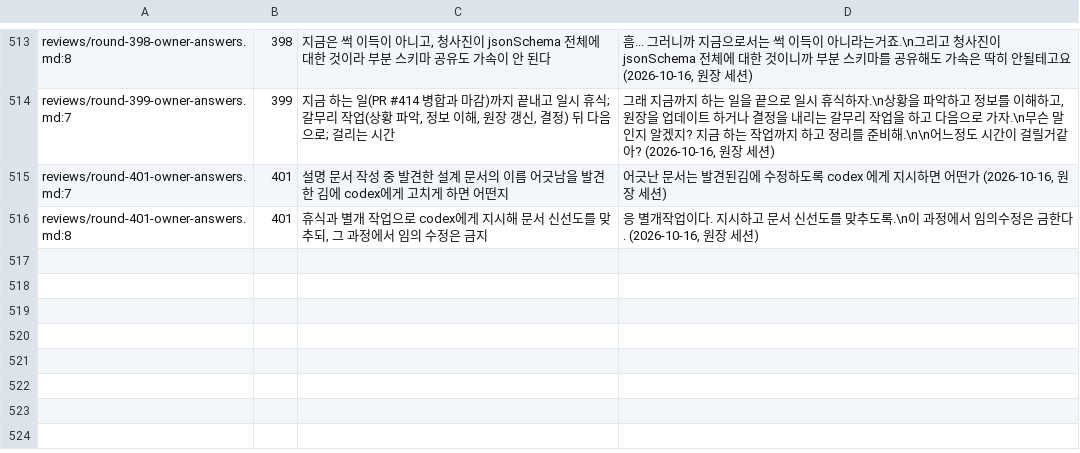
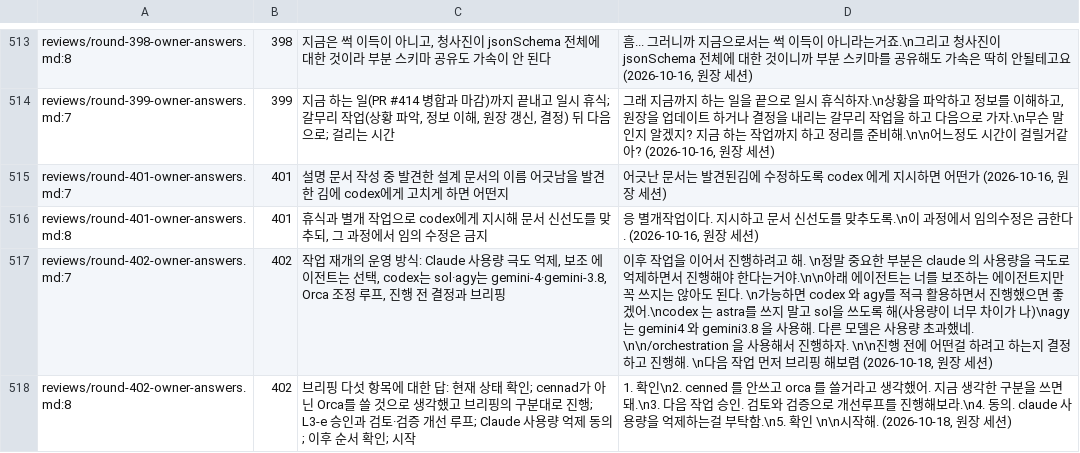
Before and after one commit to vincent-kk/albatrion, a TSV file: packages/canard/schema-form/architecture/ledger/checks/owner-answers.tsv, drawn as a sheet; only a part is shown, gaps mark what is left out.

Commit message:
docs(schema-form): rounds 402·403 — owner resumes the L3 bundle under strict Claude-usage restraint (Orca-coordinated codex sol implementation, agy gemini-4 verification); L3-e direct ownership check PR #416 merged (fde6ab359): control writes with live fragments decide child ownership from the selected declaration, previous-commit fallback and declared owner paths instead of collecting every control layer; exits, priority and keep semantics unchanged

```diff
--- a/packages/canard/schema-form/architecture/ledger/checks/owner-answers.tsv
+++ b/packages/canard/schema-form/architecture/ledger/checks/owner-answers.tsv
@@ -527 +527,3 @@ reviews/round-401-owner-answers.md:7	401	설명 문서 작성 중 발견한 설
 reviews/round-401-owner-answers.md:8	401	휴식과 별개 작업으로 codex에게 지시해 문서 신선도를 맞추되, 그 과정에서 임의 수정은 금지	"응 별개작업이다. 지시하고 문서 신선도를 맞추도록.\n이 과정에서 임의수정은 금한다." (2026-10-16, 원장 세션)
+reviews/round-402-owner-answers.md:7	402	작업 재개의 운영 방식: Claude 사용량 극도 억제, 보조 에이전트는 선택, codex는 sol·agy는 gemini-4·gemini-3.8, Orca 조정 루프, 진행 전 결정과 브리핑	"이후 작업을 이어서 진행하려고 해. \n정말 중요한 부분은 claude 의 사용량을 극도로 억제하면서 진행해야 한다는거야.\n\n아래 에이전트는 너를 보조하는 에이전트지만 꼭 쓰지는 않아도 된다. \n가능하면 codex 와 agy를 적극 활용하면서 진행했으면 좋겠어.\ncodex 는 astra를 쓰지 말고 sol을 쓰도록 해(사용량이 너무 차이가 나)\nagy는 gemini4 와 gemini3.8 을 사용해. 다른 모델은 사용량 초과했네. \n\n/orchestration 을 사용해서 진행하자. \n\n진행 전에 어떤걸 하려고 하는지 결정하고 진행해. \n다음 작업 먼저 브리핑 해보렴" (2026-10-18, 원장 세션)
+reviews/round-402-owner-answers.md:8	402	브리핑 다섯 항목에 대한 답: 현재 상태 확인; cennad가 아닌 Orca를 쓸 것으로 생각했고 브리핑의 구분대로 진행; L3-e 승인과 검토·검증 개선 루프; Claude 사용량 억제 동의; 이후 순서 확인; 시작	"1. 확인\n2. cenned 를 안쓰고 orca 를 쓸거라고 생각했어. 지금 생각한 구분을 쓰면 돼.\n3. 다음 작업 승인. 검토와 검증으로 개선루프를 진행해보라.\n4. 동의. claude 사용량을 억제하는걸 부탁함.\n5. 확인 \n\n시작해." (2026-10-18, 원장 세션)
```
Also changed, not shown: 12 other files.
